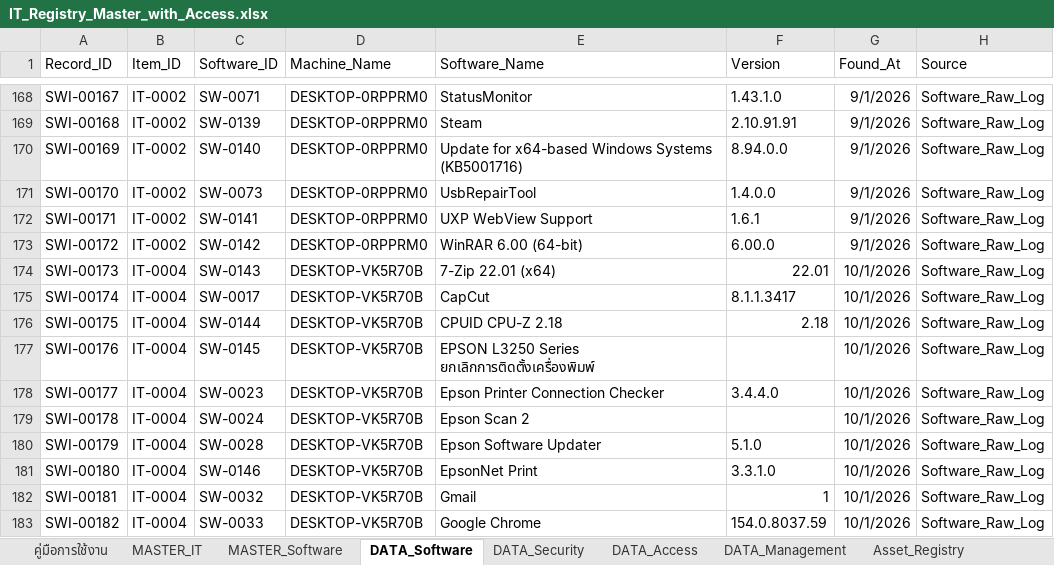
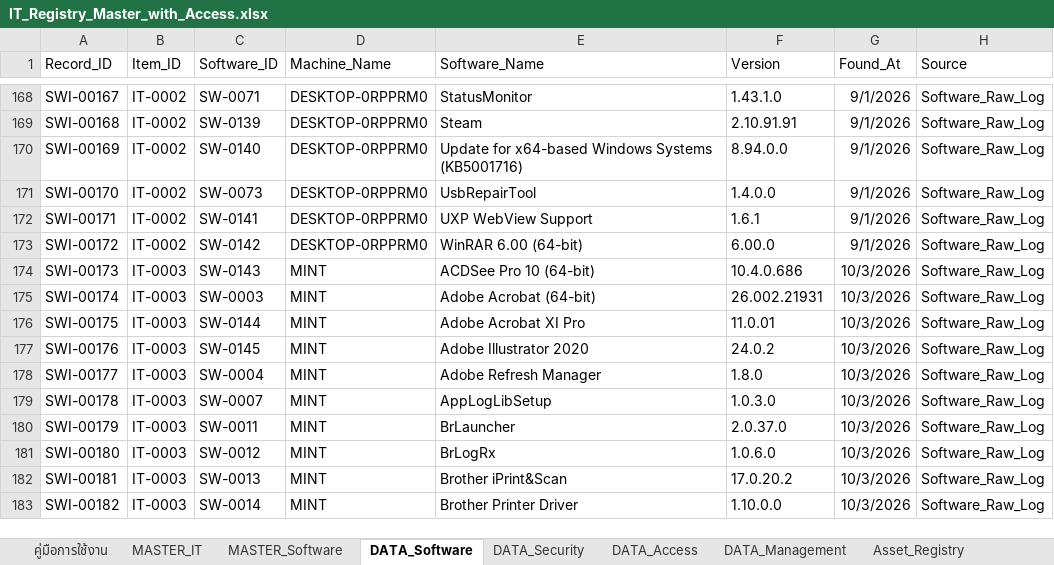
Before and after one commit to IT-htg/Executive, an Excel workbook: IT_Registry_Master_with_Access.xlsx, sheet DATA_Software, drawn as a sheet; only a part is shown, gaps mark what is left out; values as stored, in another font and other column widths than the file's, no borders; charts and pictures not drawn; the diff covers the shown part only; the diff names each change by its address in the sheet, - before the commit and + after, or states it on an @@ line.

Commit message:
Auto-update dashboard data 2026-10-08 16:57

```diff
--- a/IT_Registry_Master_with_Access.xlsx (sheet DATA_Software)
+++ b/IT_Registry_Master_with_Access.xlsx (sheet DATA_Software)
-B174:B183 (Item_ID): IT-0004
+B174:B183 (Item_ID): IT-0003
-D174:D183 (Machine_Name): DESKTOP-VK5R70B
+D174:D183 (Machine_Name): MINT
-E174 (Software_Name): 7-Zip 22.01 (x64)
+E174 (Software_Name): ACDSee Pro 10 (64-bit)
-F174 (Version): 22.01
+F174 (Version): 10.4.0.686
-G174:G183 (Found_At): 10/1/2026
+G174:G183 (Found_At): 10/3/2026
-C175 (Software_ID): SW-0017
+C175 (Software_ID): SW-0003
-E175 (Software_Name): CapCut
+E175 (Software_Name): Adobe Acrobat (64-bit)
-F175 (Version): 8.1.1.3417
+F175 (Version): 26.002.21931
-E176 (Software_Name): CPUID CPU-Z 2.18
+E176 (Software_Name): Adobe Acrobat XI Pro
-F176 (Version): 2.18
+F176 (Version): 11.0.01
-E177 (Software_Name): EPSON L3250 Series ยกเลิกการติดตั้งเครื่องพิมพ์
+E177 (Software_Name): Adobe Illustrator 2020
-F177 (Version): (empty)
+F177 (Version): 24.0.2
-C178 (Software_ID): SW-0023
+C178 (Software_ID): SW-0004
-E178 (Software_Name): Epson Printer Connection Checker
+E178 (Software_Name): Adobe Refresh Manager
-F178 (Version): 3.4.4.0
+F178 (Version): 1.8.0
-C179 (Software_ID): SW-0024
+C179 (Software_ID): SW-0007
-E179 (Software_Name): Epson Scan 2
+E179 (Software_Name): AppLogLibSetup
-F179 (Version): (empty)
+F179 (Version): 1.0.3.0
-C180 (Software_ID): SW-0028
+C180 (Software_ID): SW-0011
-E180 (Software_Name): Epson Software Updater
+E180 (Software_Name): BrLauncher
-F180 (Version): 5.1.0
+F180 (Version): 2.0.37.0
-C181 (Software_ID): SW-0146
+C181 (Software_ID): SW-0012
-E181 (Software_Name): EpsonNet Print
+E181 (Software_Name): BrLogRx
-F181 (Version): 3.3.1.0
+F181 (Version): 1.0.6.0
-C182 (Software_ID): SW-0032
+C182 (Software_ID): SW-0013
-E182 (Software_Name): Gmail
+E182 (Software_Name): Brother iPrint&Scan
-F182 (Version): 1
+F182 (Version): 17.0.20.2
-C183 (Software_ID): SW-0033
+C183 (Software_ID): SW-0014
-E183 (Software_Name): Google Chrome
+E183 (Software_Name): Brother Printer Driver
-F183 (Version): 154.0.8037.59
+F183 (Version): 1.10.0.0
```
Also changed, not shown: 705 edited cells elsewhere in this sheet, sheet Software_Raw_Log, sheet MASTER_Software, sheet DATA_Security, sheet Security_Status, sheet MASTER_IT, sheet Asset_Registry.
